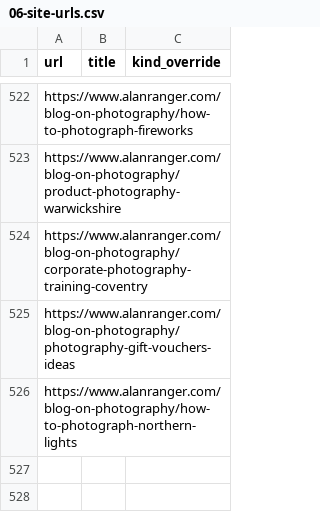
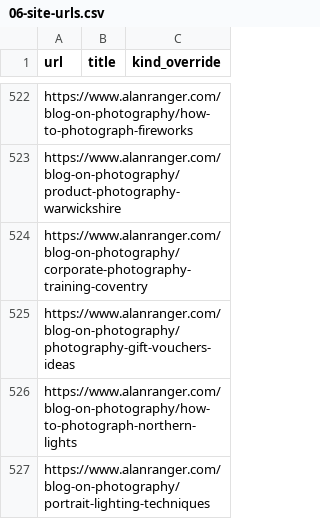
Before and after one commit to alanranger/alan-shared-resources, a CSV file: csv/06-site-urls.csv, drawn as a sheet; only a part is shown, gaps mark what is left out; the diff names each change by its address in the sheet, - before the commit and + after, or states it on an @@ line.

```diff
--- a/csv/06-site-urls.csv
+++ b/csv/06-site-urls.csv
+row 527: https://www.alanranger.com/blog-on-photography/portrait-lighting-techniques
```
Also changed, not shown: csv/page segmentation by tier.csv.
